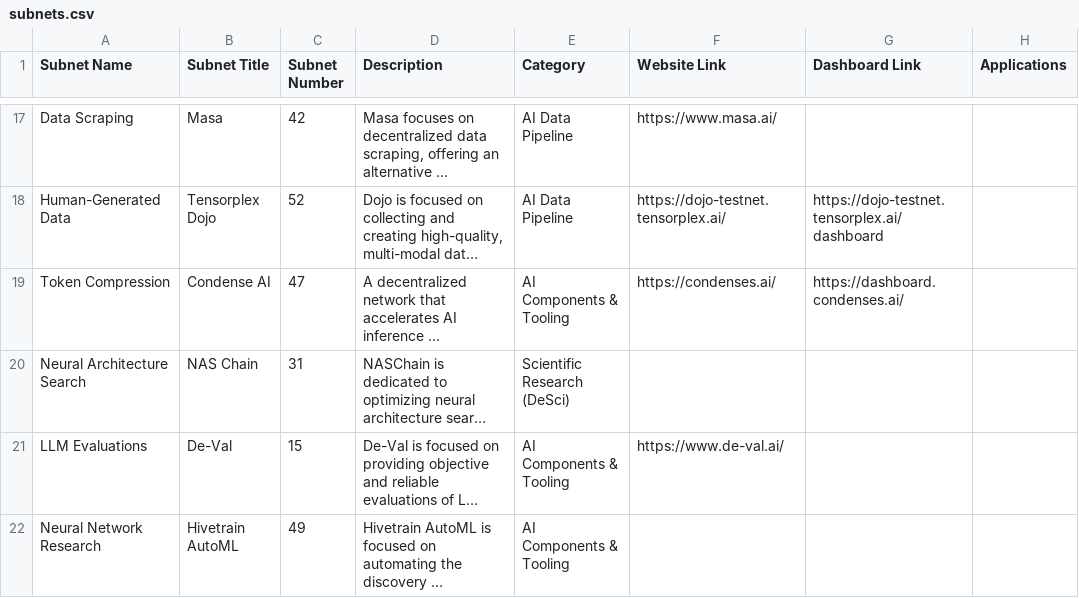
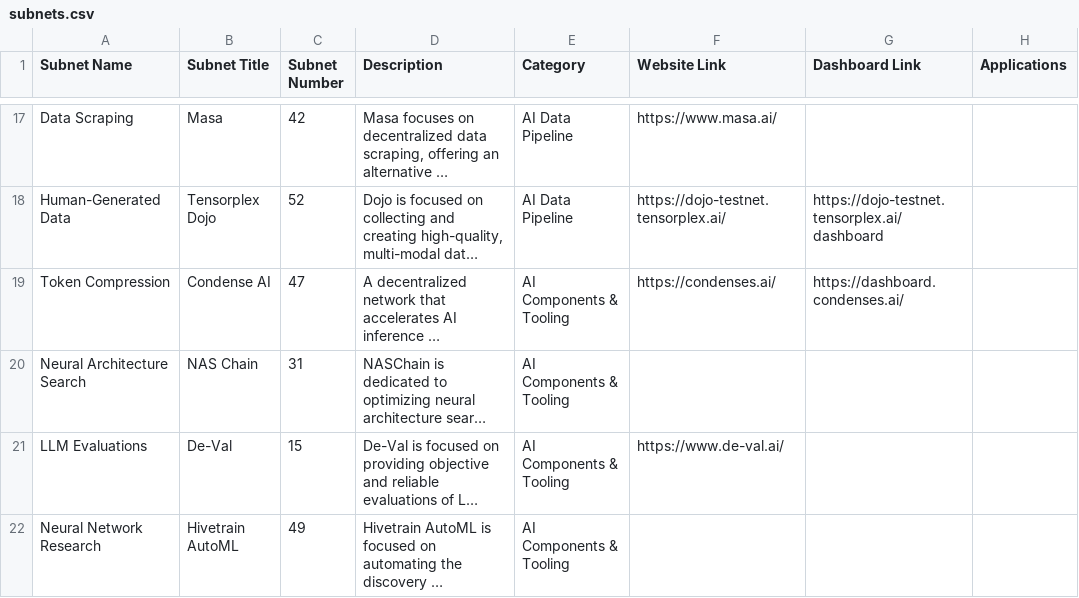
Before and after one commit to nothinglabsorg/datapill, a CSV file: subnets.csv, drawn as a sheet; only a part is shown, gaps mark what is left out; long unchanged cells end in …; the diff names each change by its address in the sheet, - before the commit and + after, or states it on an @@ line.

Commit message:
Add files via upload

```diff
--- a/subnets.csv
+++ b/subnets.csv
-E20 (Category): Scientific Research (DeSci)
+E20 (Category): AI Components & Tooling
```
